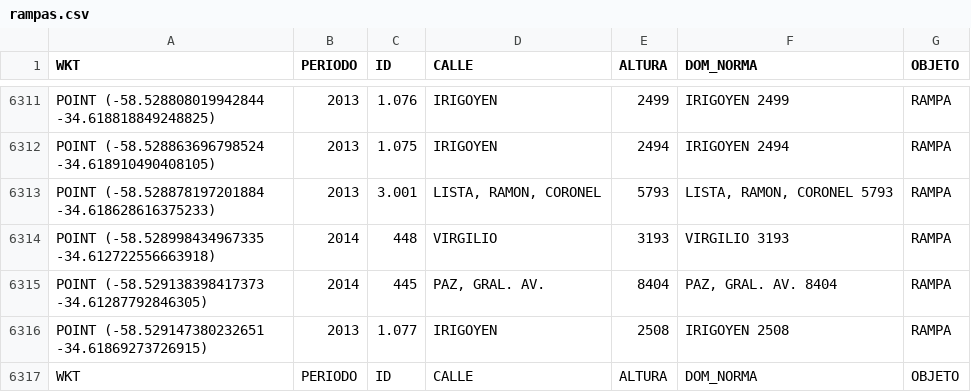
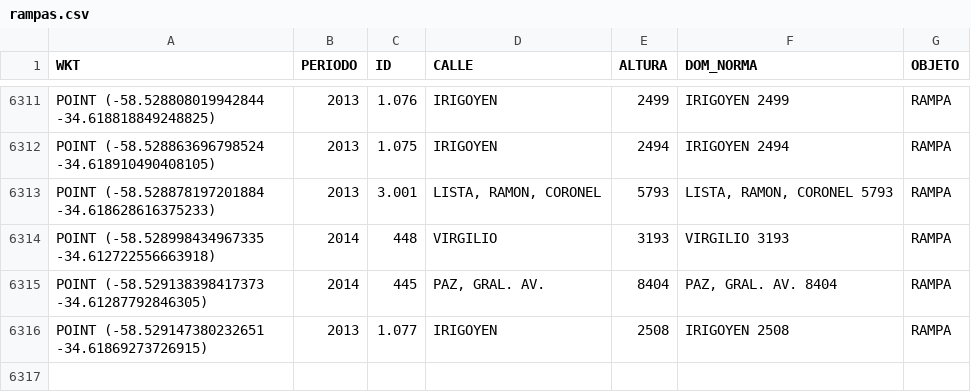
Before and after one commit to cristianspinetta/footpath-routing, a CSV file: navigation-api/src/main/resources/rampas.csv, drawn as a sheet; only a part is shown, gaps mark what is left out.

Commit message:
deleted line in ramp csv

```diff
--- a/navigation-api/src/main/resources/rampas.csv
+++ b/navigation-api/src/main/resources/rampas.csv
@@ -6316,2 +6316 @@ POINT (-58.529138398417373 -34.61287792846305);2014;445;PAZ, GRAL. AV.;8404;PAZ,
 POINT (-58.529147380232651 -34.61869273726915);2013;1.077;IRIGOYEN;2508;IRIGOYEN 2508;RAMPA
-WKT;PERIODO;ID;CALLE;ALTURA;DOM_NORMA;OBJETO
```
